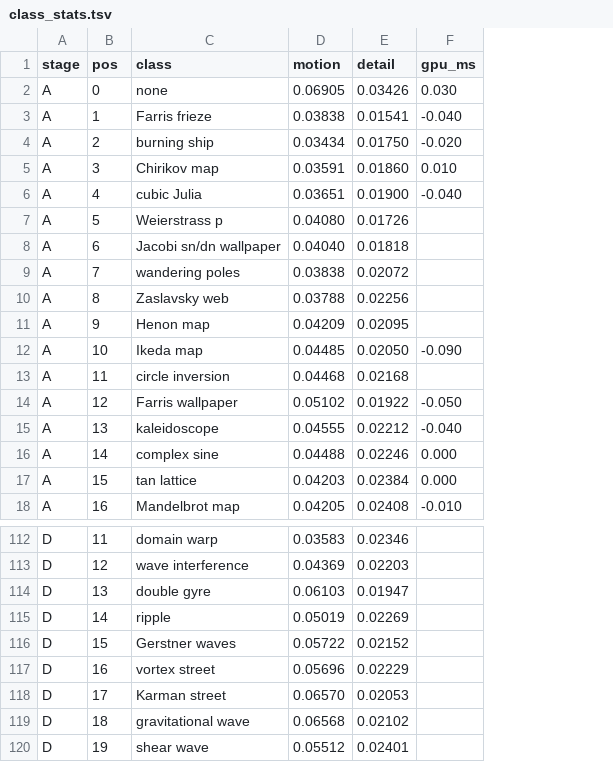
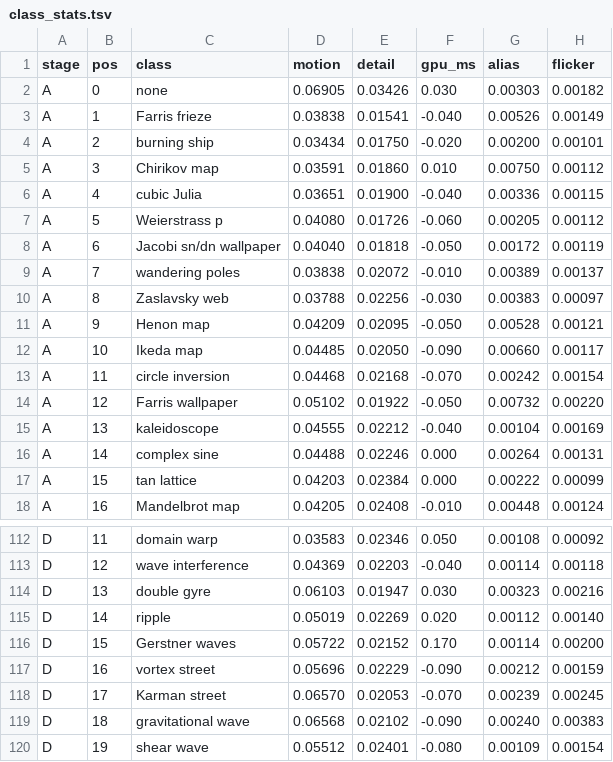
Before and after one commit to reneweller-coding/KaleidoscopeEnhanced, a TSV file: Tools/scenegen/class_stats.tsv, drawn as a sheet; only a part is shown, gaps mark what is left out; the diff covers the shown part only; the diff names each change by its address in the sheet, - before the commit and + after, or states it on an @@ line.

```diff
--- a/Tools/scenegen/class_stats.tsv
+++ b/Tools/scenegen/class_stats.tsv
+column G (alias), rows 2-18: 0.00303 | 0.00526 | 0.00200 | 0.00750 | 0.00336 | 0.00205 | 0.00172 | 0.00389 | 0.00383 | 0.00528 | 0.00660 | 0.00242 | 0.00732 | 0.00104 | 0.00264 | 0.00222 | 0.00448; rows 112-120: 0.00108 | 0.00114 | 0.00323 | 0.00112 | 0.00114 | 0.00212 | 0.00239 | 0.00240 | 0.00109
+column H (flicker), rows 2-18: 0.00182 | 0.00149 | 0.00101 | 0.00112 | 0.00115 | 0.00112 | 0.00119 | 0.00137 | 0.00097 | 0.00121 | 0.00117 | 0.00154 | 0.00220 | 0.00169 | 0.00131 | 0.00099 | 0.00124; rows 112-120: 0.00092 | 0.00118 | 0.00216 | 0.00140 | 0.00200 | 0.00159 | 0.00245 | 0.00383 | 0.00154
-F7 (gpu_ms): (empty)
+F7 (gpu_ms): -0.060
-F8 (gpu_ms): (empty)
+F8 (gpu_ms): -0.050
-F9 (gpu_ms): (empty)
+F9 (gpu_ms): -0.010
-F10 (gpu_ms): (empty)
+F10 (gpu_ms): -0.030
-F11 (gpu_ms): (empty)
+F11 (gpu_ms): -0.050
-F13 (gpu_ms): (empty)
+F13 (gpu_ms): -0.070
-F112 (gpu_ms): (empty)
+F112 (gpu_ms): 0.050
-F113 (gpu_ms): (empty)
+F113 (gpu_ms): -0.040
-F114 (gpu_ms): (empty)
+F114 (gpu_ms): 0.030
-F115 (gpu_ms): (empty)
+F115 (gpu_ms): 0.020
-F116 (gpu_ms): (empty)
+F116 (gpu_ms): 0.170
-F117 (gpu_ms): (empty)
+F117 (gpu_ms): -0.090
-F118 (gpu_ms): (empty)
+F118 (gpu_ms): -0.070
-F119 (gpu_ms): (empty)
+F119 (gpu_ms): -0.090
-F120 (gpu_ms): (empty)
+F120 (gpu_ms): -0.080
```
Also changed, not shown: 51 edited cells elsewhere in this file, 6 other files.
